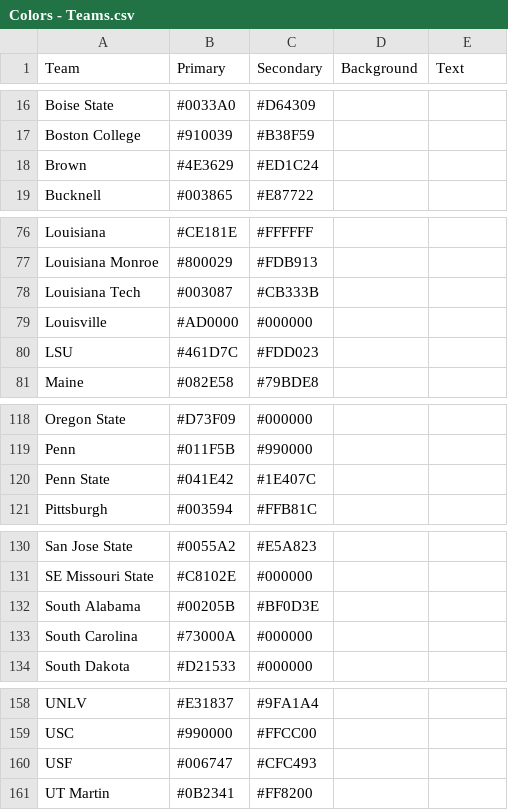
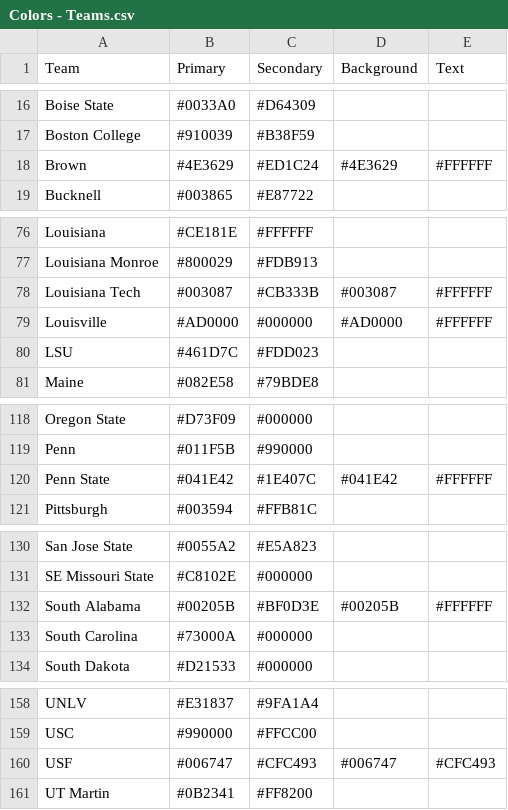
Before and after one commit to wrightc214/NCAA180-Sleeper, a CSV file: data/Colors - Teams.csv, drawn as a sheet; only a part is shown, gaps mark what is left out; the diff covers the shown part only.

```diff
--- a/data/Colors - Teams.csv
+++ b/data/Colors - Teams.csv
@@ -17,3 +17,3 @@ Boise State,#0033A0,#D64309,,
 Boston College,#910039,#B38F59,,
-Brown,#4E3629,#ED1C24,,
+Brown,#4E3629,#ED1C24,#4E3629,#FFFFFF
 Bucknell,#003865,#E87722,,
@@ -77,4 +77,4 @@ Louisiana,#CE181E,#FFFFFF,,
 Louisiana Monroe,#800029,#FDB913,,
-Louisiana Tech,#003087,#CB333B,,
-Louisville,#AD0000,#000000,,
+Louisiana Tech,#003087,#CB333B,#003087,#FFFFFF
+Louisville,#AD0000,#000000,#AD0000,#FFFFFF
 LSU,#461D7C,#FDD023,,
@@ -119,3 +119,3 @@ Oregon State,#D73F09,#000000,,
 Penn,#011F5B,#990000,,
-Penn State,#041E42,#1E407C,,
+Penn State,#041E42,#1E407C,#041E42,#FFFFFF
 Pittsburgh,#003594,#FFB81C,,
@@ -131,3 +131,3 @@ San Jose State,#0055A2,#E5A823,,
 SE Missouri State,#C8102E,#000000,,
-South Alabama,#00205B,#BF0D3E,,
+South Alabama,#00205B,#BF0D3E,#00205B,#FFFFFF
 South Carolina,#73000A,#000000,,
@@ -159,3 +159,3 @@ UNLV,#E31837,#9FA1A4,,
 USC,#990000,#FFCC00,,
-USF,#006747,#CFC493,,
+USF,#006747,#CFC493,#006747,#CFC493
 UT Martin,#0B2341,#FF8200,,
```
Also changed, not shown: 2 edited cells elsewhere in this file, 1 other file.
